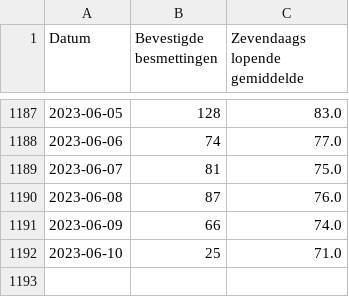
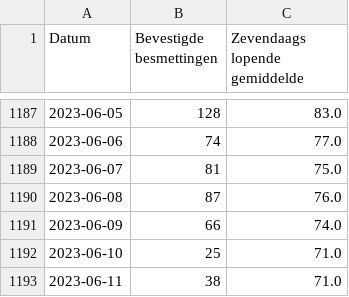
Before and after one commit to journinho/covid-19-dashboard-sciensano-2.0, a CSV file: 1_besmettingen_zevendaags.csv, drawn as a sheet; only a part is shown, gaps mark what is left out; the diff names each change by its address in the sheet, - before the commit and + after, or states it on an @@ line.

Commit message:
Latest data: Sat Jun 17 06:06:43 UTC 2023

```diff
--- a/1_besmettingen_zevendaags.csv
+++ b/1_besmettingen_zevendaags.csv
+row 1193: 2023-06-11 | 38 | 71.0
```
